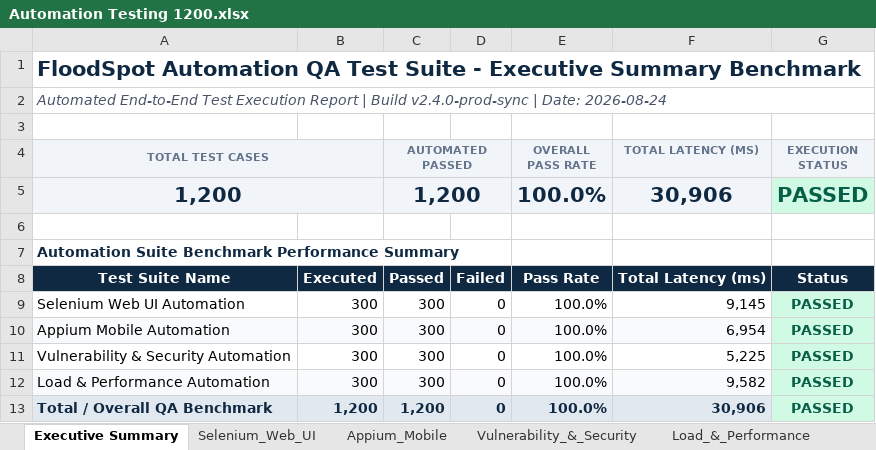
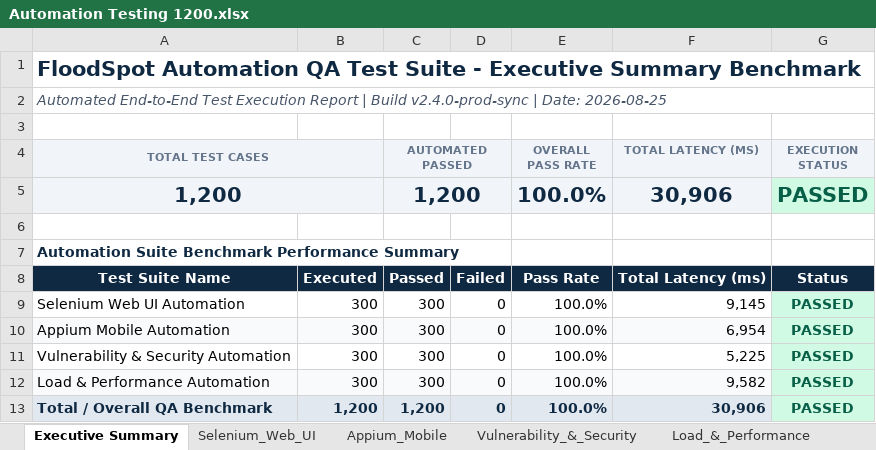
Before and after one commit to JagadeeshGk-2004/FloodSpot, an Excel workbook: docs/Automation Testing 1200.xlsx, sheet Executive Summary, drawn as a sheet; values as stored, in another font and other column widths than the file's, no borders; the diff names each change by its address in the sheet, - before the commit and + after, or states it on an @@ line.

Commit message:
ci(qa): build 1200 test case engine and GitHub Actions QA workflow

```diff
--- a/docs/Automation Testing 1200.xlsx (sheet Executive Summary)
+++ b/docs/Automation Testing 1200.xlsx (sheet Executive Summary)
-A2 (TOTAL TEST CASES): …| Date: 2026-08-24
+A2 (TOTAL TEST CASES): …| Date: 2026-08-25
```
Also changed, not shown: 2 other files.
